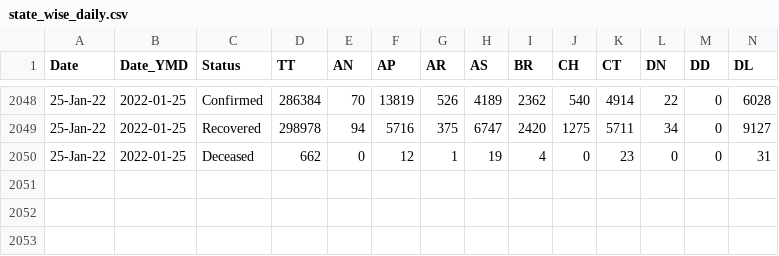
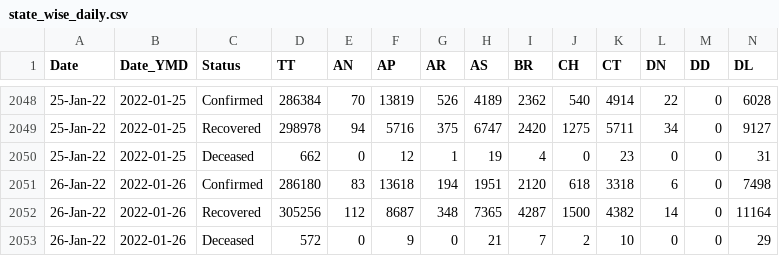
Before and after one commit to abhiramr/covid19bharat_data, a CSV file: csv/latest/state_wise_daily.csv, drawn as a sheet; only a part is shown, gaps mark what is left out; rows hold the shown columns only; the diff names each change by its address in the sheet, - before the commit and + after, or states it on an @@ line.

```diff
--- a/csv/latest/state_wise_daily.csv
+++ b/csv/latest/state_wise_daily.csv
+row 2051: 26-Jan-22 | 2022-01-26 | Confirmed | 286180 | 83 | 13618 | 194 | 1951 | 2120 | 618 | 3318 | 6 | 0 | 7498
+row 2052: 26-Jan-22 | 2022-01-26 | Recovered | 305256 | 112 | 8687 | 348 | 7365 | 4287 | 1500 | 4382 | 14 | 0 | 11164
+row 2053: 26-Jan-22 | 2022-01-26 | Deceased | 572 | 0 | 9 | 0 | 21 | 7 | 2 | 10 | 0 | 0 | 29
```
Also changed, not shown: csv/latest/case_time_series.csv, csv/latest/district_wise.csv, 12 other files.
